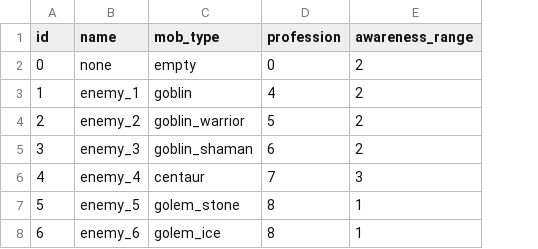
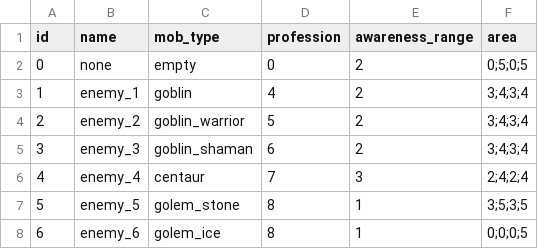
Before and after one commit to emilioparker/gaia_game_server, a CSV file: game_server/definitions/mobs.csv, drawn as a sheet; the diff names each change by its address in the sheet, - before the commit and + after, or states it on an @@ line.

Commit message:
adding area back to mob def

```diff
--- a/game_server/definitions/mobs.csv
+++ b/game_server/definitions/mobs.csv
+column F (area), rows 2-8: 0;5;0;5 | 3;4;3;4 | 3;4;3;4 | 3;4;3;4 | 2;4;2;4 | 3;5;3;5 | 0;0;0;5
```
